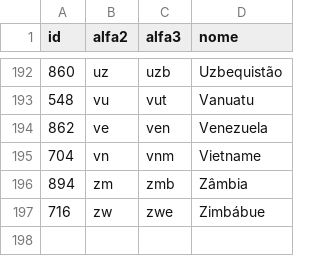
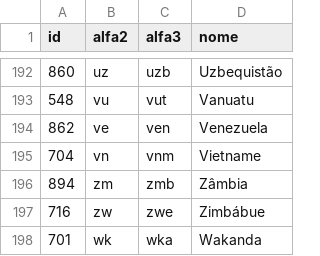
Before and after one commit to PedroP0202/deisi_world_meter, a CSV file: paises.csv, drawn as a sheet; only a part is shown, gaps mark what is left out; the diff names each change by its address in the sheet, - before the commit and + after, or states it on an @@ line.

```diff
--- a/paises.csv
+++ b/paises.csv
+row 198: 701 | wk | wka | Wakanda
```
Also changed, not shown: 17 other files.
